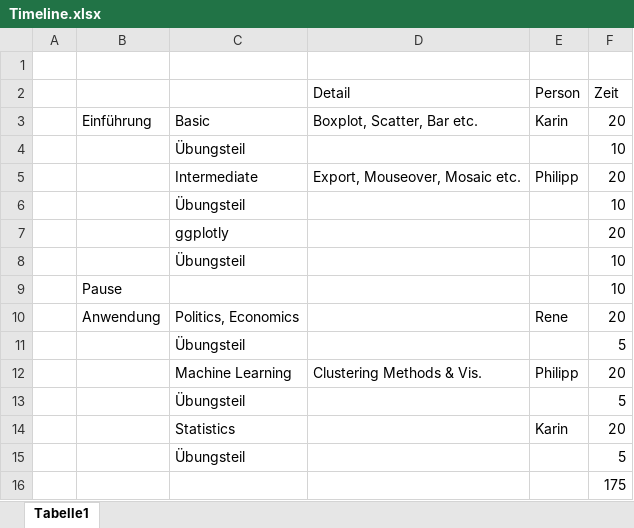
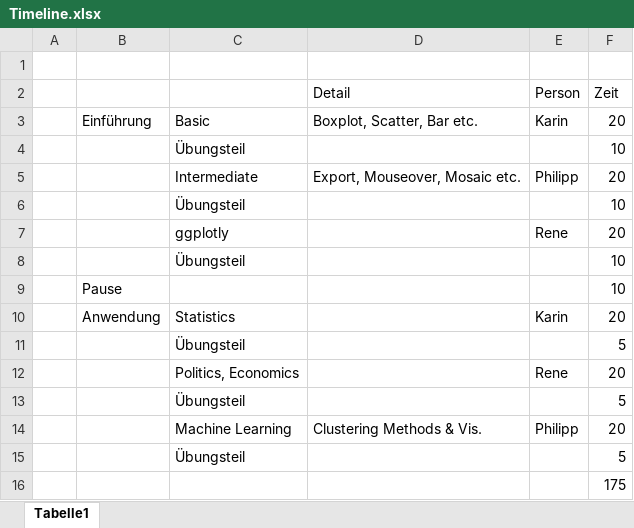
Before and after one commit to philippgrafendorfe/r_plotly, an Excel workbook: Timeline.xlsx, sheet Tabelle1, drawn as a sheet; values as stored, in another font and other column widths than the file's, no borders; removed rows and columns are numbered as before the commit, all else as after; the diff names each change by its address in the sheet, - before the commit and + after, or states it on an @@ line.

```diff
--- a/Timeline.xlsx (sheet Tabelle1)
+++ b/Timeline.xlsx (sheet Tabelle1)
-E7 (Person): (empty)
+E7 (Person): Rene
+row 10:  | Anwendung | Statistics |  | Karin | 20
@@ row 13 moved to row 11: Übungsteil @@
-B12: Anwendung
+B12: (empty)
-row 14:  |  | Statistics |  | Karin | 20
```
Also changed, not shown: 2 other files.
